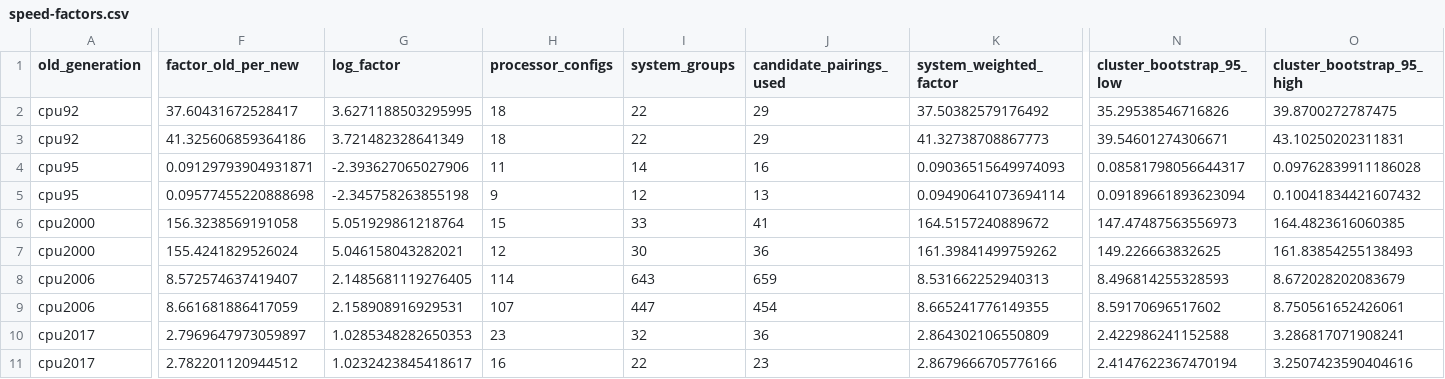
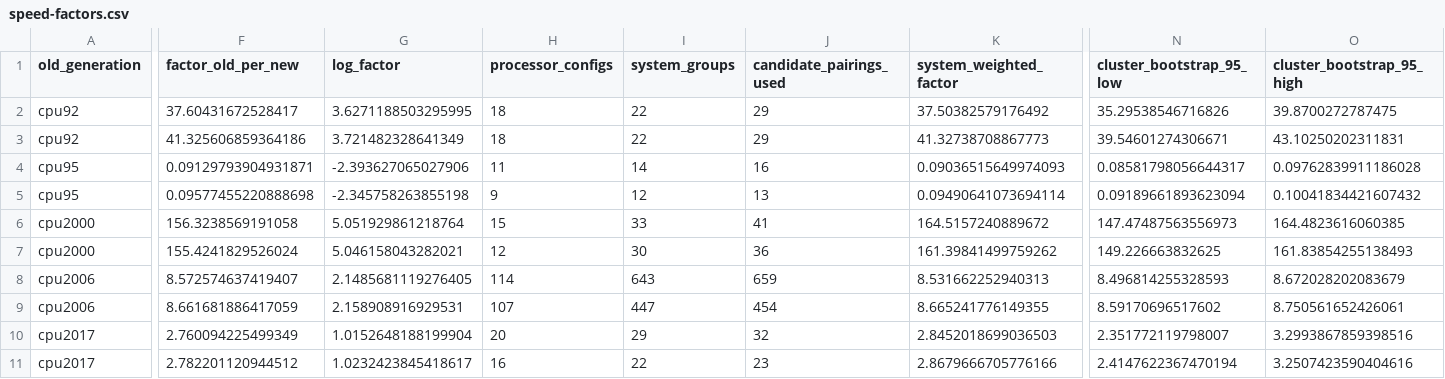
Before and after one commit to NeoChen1024/CPUShowSpeed, a CSV file: research/data/spec/dual-track/speed-factors.csv, drawn as a sheet; only a part is shown, gaps mark what is left out; the diff covers the shown part only; the diff names each change by its address in the sheet, - before the commit and + after, or states it on an @@ line.

```diff
--- a/research/data/spec/dual-track/speed-factors.csv
+++ b/research/data/spec/dual-track/speed-factors.csv
-F10 (factor_old_per_new): 2.7969647973059897
+F10 (factor_old_per_new): 2.760094225499349
-G10 (log_factor): 1.0285348282650353
+G10 (log_factor): 1.0152648188199904
-H10 (processor_configs): 23
+H10 (processor_configs): 20
-I10 (system_groups): 32
+I10 (system_groups): 29
-J10 (candidate_pairings_used): 36
+J10 (candidate_pairings_used): 32
-K10 (system_weighted_factor): 2.864302106550809
+K10 (system_weighted_factor): 2.8452018699036503
-N10 (cluster_bootstrap_95_low): 2.422986241152588
+N10 (cluster_bootstrap_95_low): 2.351772119798007
-O10 (cluster_bootstrap_95_high): 3.286817071908241
+O10 (cluster_bootstrap_95_high): 3.2993867859398516
```
Also changed, not shown: 5 edited cells elsewhere in this file, research/data/spec/95-2000-refit/single-track-factors.csv, research/data/spec/joint-tracks/cpu-clock/summary.csv, 50 other files.
